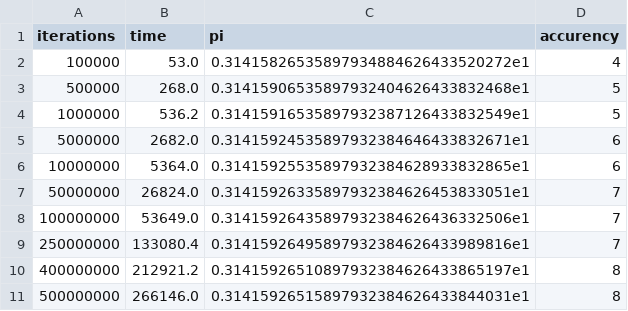
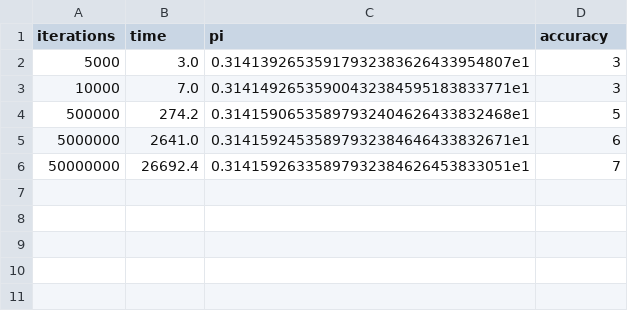
Before and after one commit to misha-rab-ymniy/aoc, a CSV file: GPU/LeibnizMethod.csv, drawn as a sheet.

Commit message:
update data and refactoring

```diff
--- a/GPU/LeibnizMethod.csv
+++ b/GPU/LeibnizMethod.csv
@@ -1,11 +1,6 @@
-iterations,time,pi,accurency
-100000,53.0,0.31415826535897934884626433520272e1,4
-500000,268.0,0.31415906535897932404626433832468e1,5
-1000000,536.2,0.31415916535897932387126433832549e1,5
-5000000,2682.0,0.31415924535897932384646433832671e1,6
-10000000,5364.0,0.31415925535897932384628933832865e1,6
-50000000,26824.0,0.31415926335897932384626453833051e1,7
-100000000,53649.0,0.31415926435897932384626436332506e1,7
-250000000,133080.4,0.31415926495897932384626433989816e1,7
-400000000,212921.2,0.31415926510897932384626433865197e1,8
-500000000,266146.0,0.31415926515897932384626433844031e1,8
+iterations,time,pi,accuracy
+5000,3.0,0.31413926535917932383626433954807e1,3
+10000,7.0,0.31414926535900432384595183833771e1,3
+500000,274.2,0.31415906535897932404626433832468e1,5
+5000000,2641.0,0.31415924535897932384646433832671e1,6
+50000000,26692.4,0.31415926335897932384626453833051e1,7
```
Also changed, not shown: CPU/LeibnizMethod.csv, CPU/NilakanthaMethod.csv, 26 other files.
